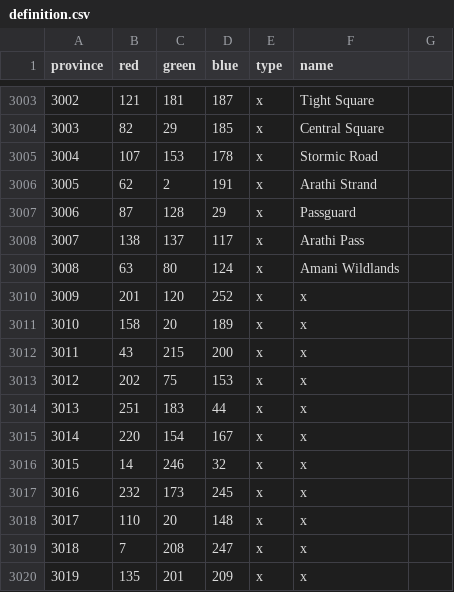
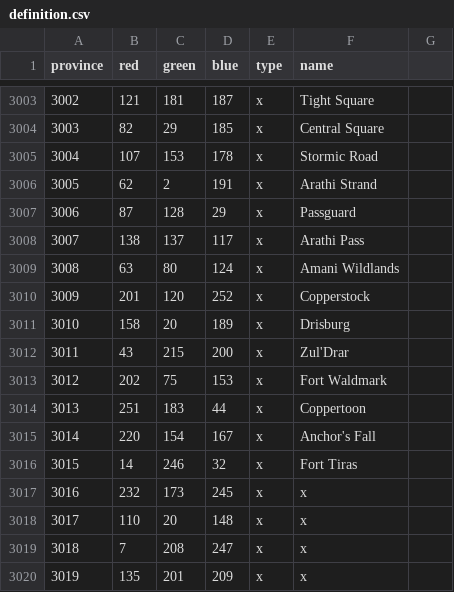
Before and after one commit to nastyasalways/warcraft_universalis, a CSV file: map/definition.csv, drawn as a sheet; only a part is shown, gaps mark what is left out.

Commit message:
Rework of Kul Tiras map and province history

```diff
--- a/map/definition.csv
+++ b/map/definition.csv
@@ -3009,9 +3009,9 @@ province;red;green;blue;type;name;
 3008;63;80;124;x;Amani Wildlands;
-3009;201;120;252;x;x;
-3010;158;20;189;x;x;
-3011;43;215;200;x;x;
-3012;202;75;153;x;x;
-3013;251;183;44;x;x;
-3014;220;154;167;x;x;
-3015;14;246;32;x;x;
+3009;201;120;252;x;Copperstock;
+3010;158;20;189;x;Drisburg;
+3011;43;215;200;x;Zul'Drar;
+3012;202;75;153;x;Fort Waldmark;
+3013;251;183;44;x;Coppertoon;
+3014;220;154;167;x;Anchor's Fall;
+3015;14;246;32;x;Fort Tiras;
 3016;232;173;245;x;x;
```
Also changed, not shown: map/adjacencies.csv, 17 other files.
